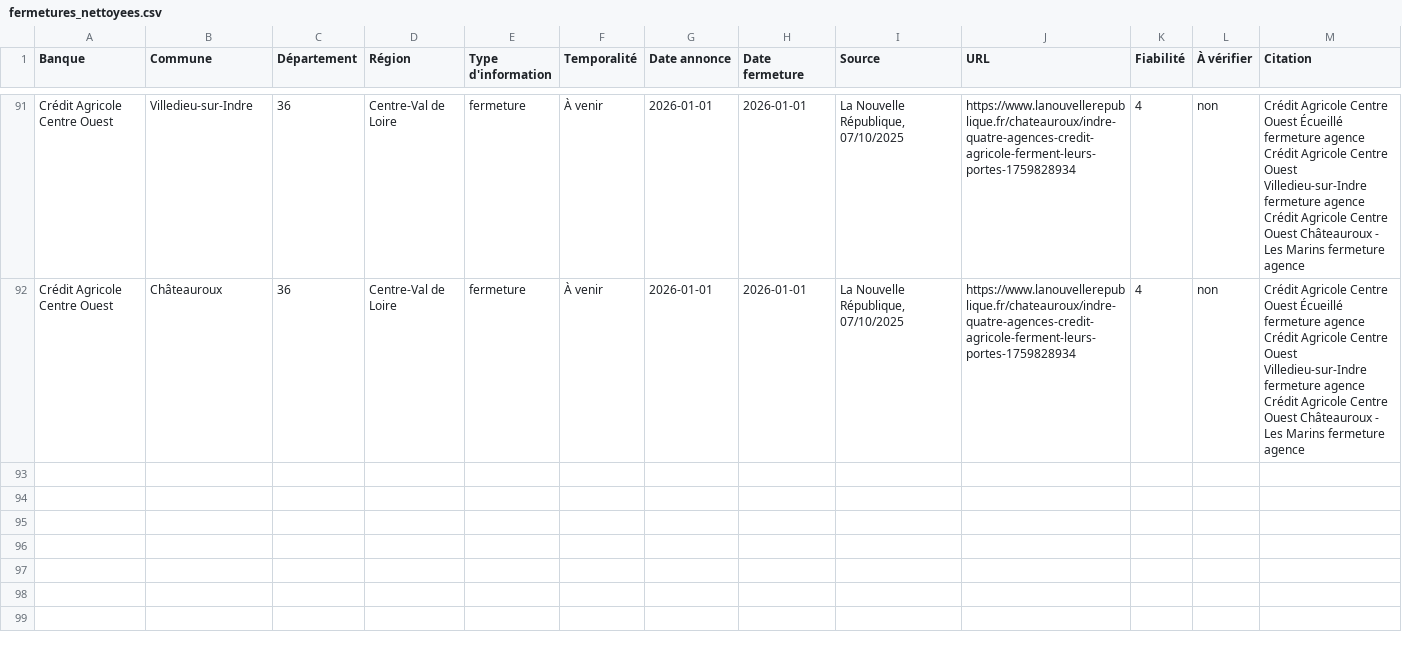
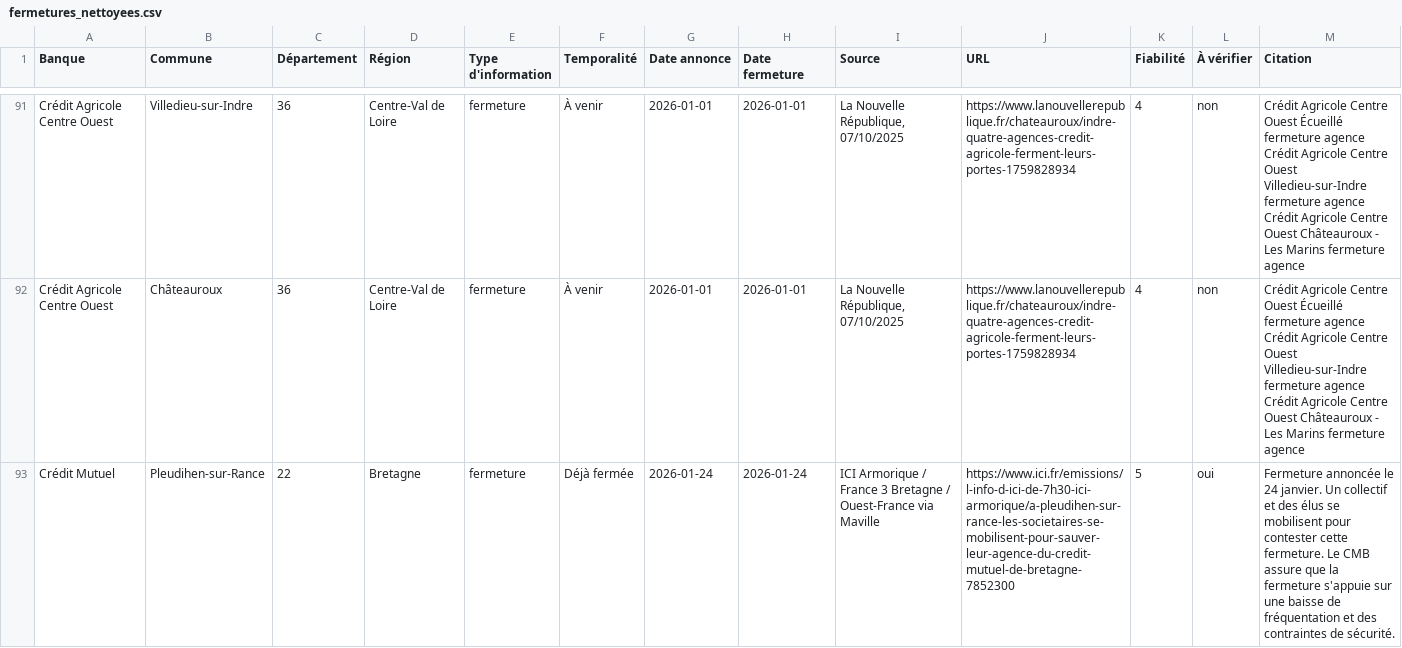
Before and after one commit to EvanGrv/App_fermeture_agence_bancaire, a CSV file: data/export/fermetures_nettoyees.csv, drawn as a sheet; only a part is shown, gaps mark what is left out.

```diff
--- a/data/export/fermetures_nettoyees.csv
+++ b/data/export/fermetures_nettoyees.csv
@@ -1288 +1288,2 @@ Crédit Agricole Centre Ouest Villedieu-sur-Indre fermeture agence
 Crédit Agricole Centre Ouest Châteauroux - Les Marins fermeture agence"
+Crédit Mutuel,Pleudihen-sur-Rance,22,Bretagne,fermeture,Déjà fermée,2026-01-24,2026-01-24,ICI Armorique / France 3 Bretagne / Ouest-France via Maville,https://www.ici.fr/emissions/l-info-d-ici-de-7h30-ici-armorique/a-pleudihen-sur-rance-les-societaires-se-mobilisent-pour-sauver-leur-agence-du-credit-mutuel-de-bretagne-7852300,5,oui,Fermeture annoncée le 24 janvier. Un collectif et des élus se mobilisent pour contester cette fermeture. Le CMB assure que la fermeture s'appuie sur une baisse de fréquentation et des contraintes de sécurité.
```
Also changed, not shown: 2 other files.
